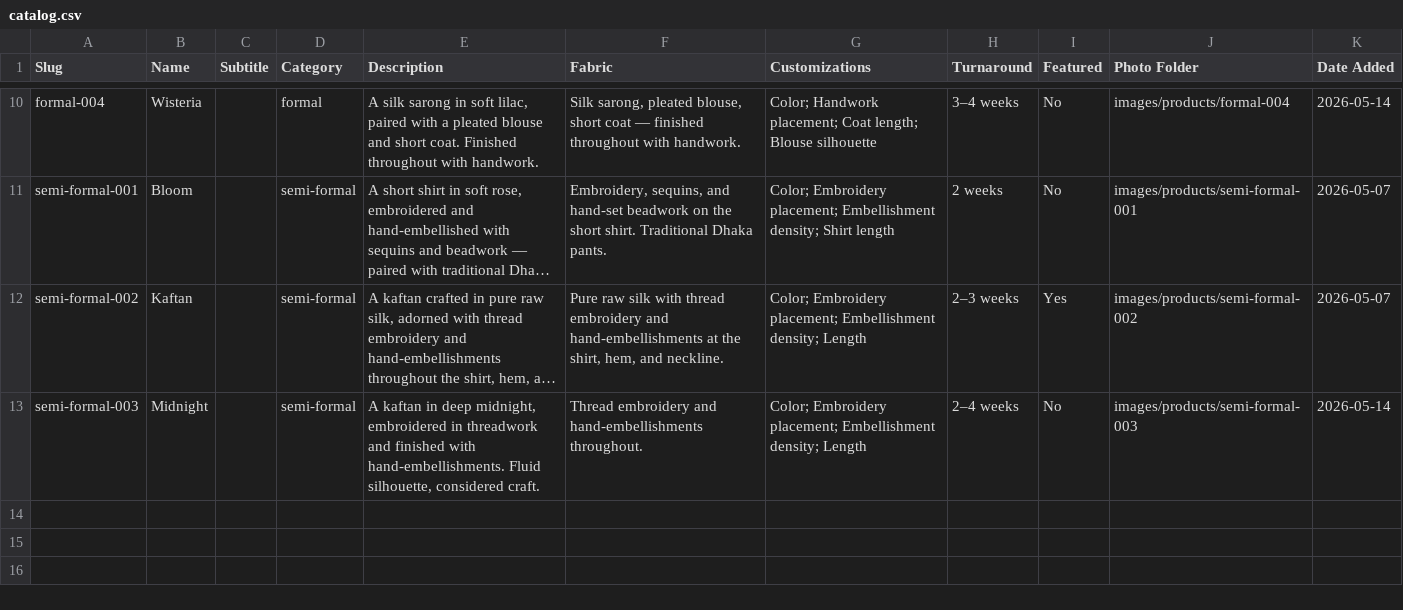
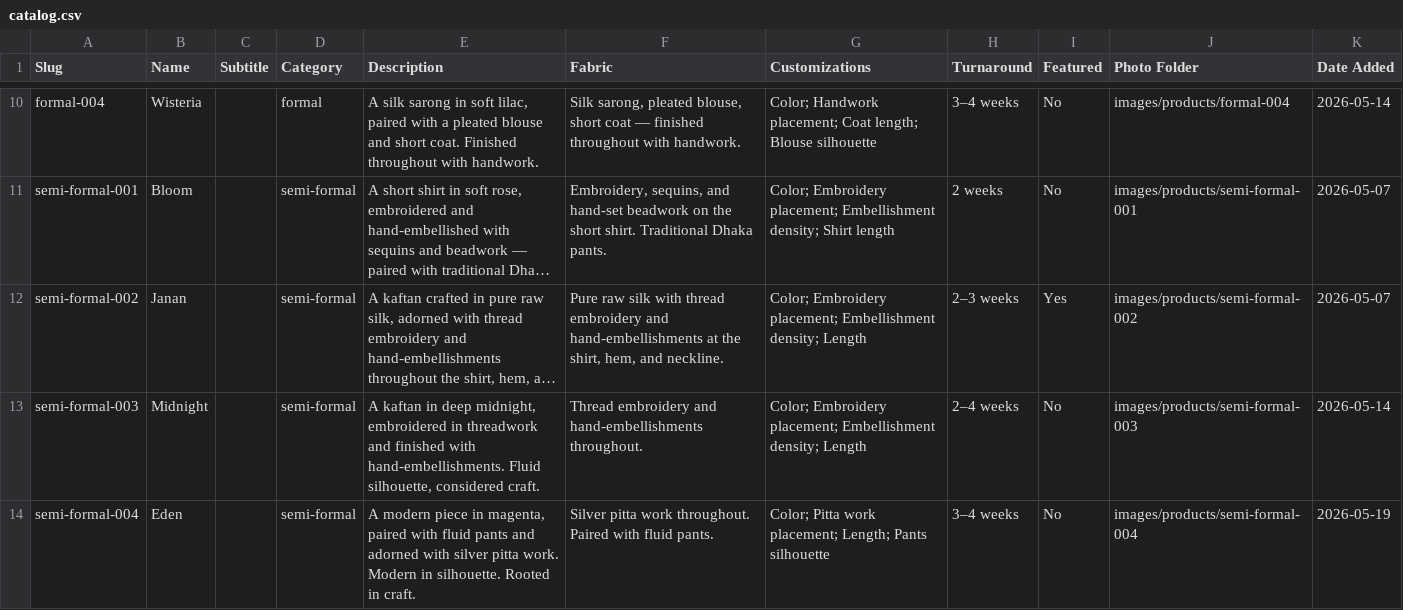
Before and after one commit to maheeramemon/minza-website, a CSV file: data/catalog.csv, drawn as a sheet; only a part is shown, gaps mark what is left out; long unchanged cells end in …; the diff names each change by its address in the sheet, - before the commit and + after, or states it on an @@ line.

```diff
--- a/data/catalog.csv
+++ b/data/catalog.csv
-B12 (Name): Kaftan
+B12 (Name): Janan
+row 14: semi-formal-004 | Eden |  | semi-formal | A modern piece in magenta, paired with fluid pants and adorned with silver pitta work. Modern in silhouette. Rooted in craft. | Silver pitta work throughout. Paired with fluid pants. | Color; Pitta work placement; Length; Pants silhouette | 3–4 weeks | No | images/products/semi-formal-004 | 2026-05-19
```
Also changed, not shown: 11 other files.
